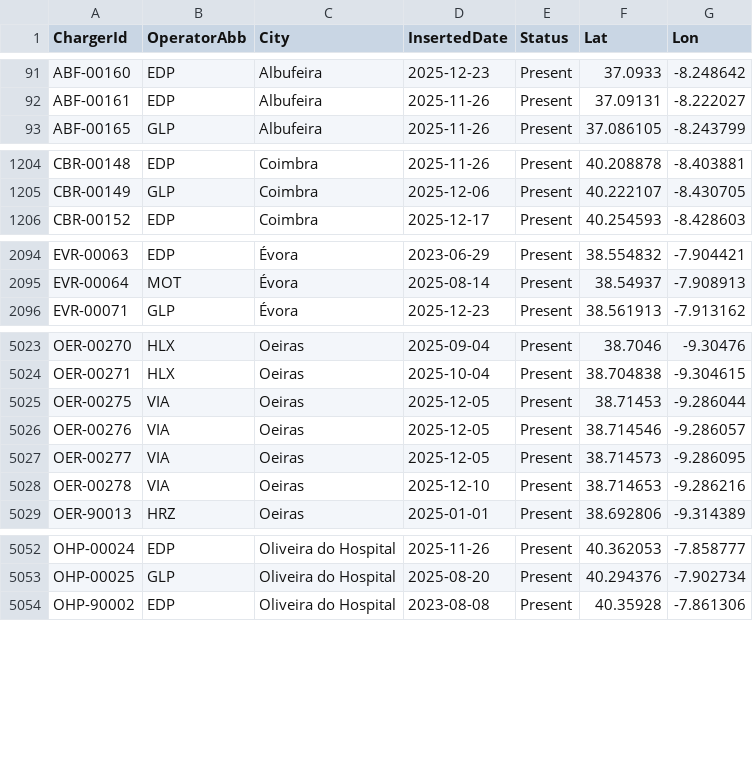
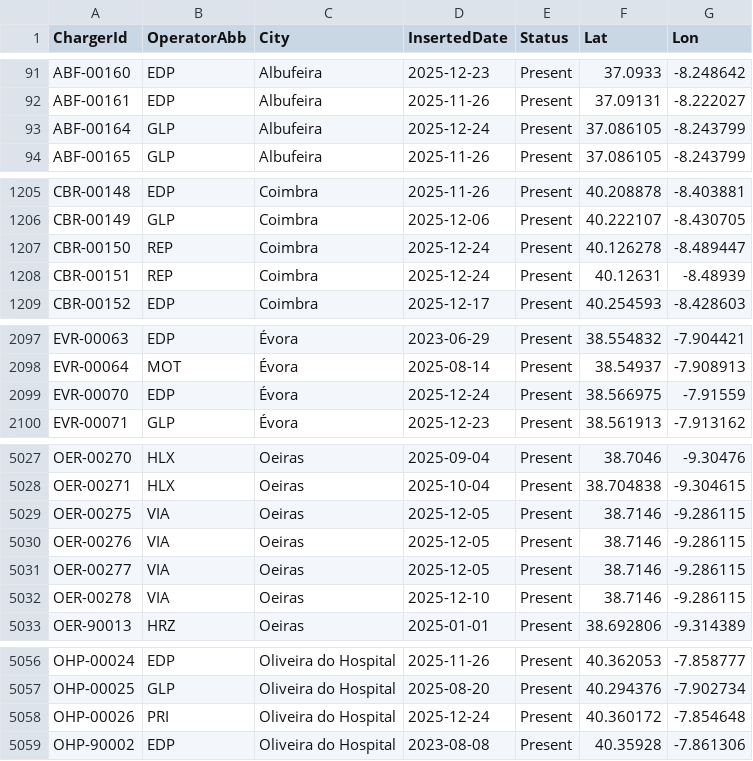
Before and after one commit to pmreis/emobility, a CSV file: data/outputs/PT_Chargers.csv, drawn as a sheet; only a part is shown, gaps mark what is left out; the diff covers the shown part only.

```diff
--- a/data/outputs/PT_Chargers.csv
+++ b/data/outputs/PT_Chargers.csv
@@ -92,2 +92,3 @@ ABF-00160,EDP,Albufeira,2025-12-23,Present,37.0933,-8.248642
 ABF-00161,EDP,Albufeira,2025-11-26,Present,37.09131,-8.222027
+ABF-00164,GLP,Albufeira,2025-12-24,Present,37.086105,-8.243799
 ABF-00165,GLP,Albufeira,2025-11-26,Present,37.086105,-8.243799
@@ -1205,2 +1206,4 @@ CBR-00148,EDP,Coimbra,2025-11-26,Present,40.208878,-8.403881
 CBR-00149,GLP,Coimbra,2025-12-06,Present,40.222107,-8.430705
+CBR-00150,REP,Coimbra,2025-12-24,Present,40.126278,-8.489447
+CBR-00151,REP,Coimbra,2025-12-24,Present,40.12631,-8.48939
 CBR-00152,EDP,Coimbra,2025-12-17,Present,40.254593,-8.428603
@@ -2095,2 +2098,3 @@ EVR-00063,EDP,Évora,2023-06-29,Present,38.554832,-7.904421
 EVR-00064,MOT,Évora,2025-08-14,Present,38.54937,-7.908913
+EVR-00070,EDP,Évora,2025-12-24,Present,38.566975,-7.91559
 EVR-00071,GLP,Évora,2025-12-23,Present,38.561913,-7.913162
@@ -5024,6 +5028,6 @@ OER-00270,HLX,Oeiras,2025-09-04,Present,38.7046,-9.30476
 OER-00271,HLX,Oeiras,2025-10-04,Present,38.704838,-9.304615
-OER-00275,VIA,Oeiras,2025-12-05,Present,38.71453,-9.286044
-OER-00276,VIA,Oeiras,2025-12-05,Present,38.714546,-9.286057
-OER-00277,VIA,Oeiras,2025-12-05,Present,38.714573,-9.286095
-OER-00278,VIA,Oeiras,2025-12-10,Present,38.714653,-9.286216
+OER-00275,VIA,Oeiras,2025-12-05,Present,38.7146,-9.286115
+OER-00276,VIA,Oeiras,2025-12-05,Present,38.7146,-9.286115
+OER-00277,VIA,Oeiras,2025-12-05,Present,38.7146,-9.286115
+OER-00278,VIA,Oeiras,2025-12-10,Present,38.7146,-9.286115
 OER-90013,HRZ,Oeiras,2025-01-01,Present,38.692806,-9.314389
@@ -5053,2 +5057,3 @@ OHP-00024,EDP,Oliveira do Hospital,2025-11-26,Present,40.362053,-7.858777
 OHP-00025,GLP,Oliveira do Hospital,2025-08-20,Present,40.294376,-7.902734
+OHP-00026,PRI,Oliveira do Hospital,2025-12-24,Present,40.360172,-7.854648
 OHP-90002,EDP,Oliveira do Hospital,2023-08-08,Present,40.35928,-7.861306
```
Also changed, not shown: 1 added row and 4 edited cells elsewhere in this file, data/outputs/PT_Chargers_New_Today.csv, data/outputs/PT_Chargers_Per_District.csv, 5 other files.
